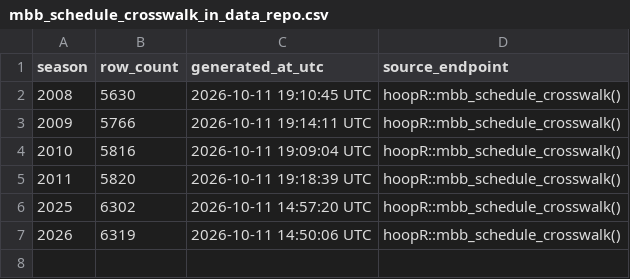
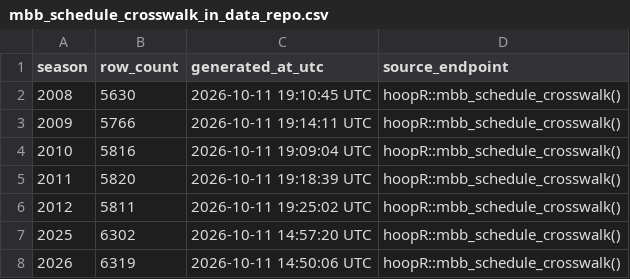
Before and after one commit to sportsdataverse/hoopR-mbb-data, a CSV file: mbb/crosswalk/mbb_schedule_crosswalk_in_data_repo.csv, drawn as a sheet; the diff names each change by its address in the sheet, - before the commit and + after, or states it on an @@ line.

```diff
--- a/mbb/crosswalk/mbb_schedule_crosswalk_in_data_repo.csv
+++ b/mbb/crosswalk/mbb_schedule_crosswalk_in_data_repo.csv
+row 6: 2012 | 5811 | 2026-10-11 19:25:02 UTC | hoopR::mbb_schedule_crosswalk()
```
Also changed, not shown: 1 other file.
